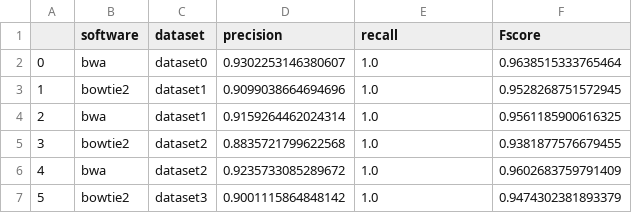
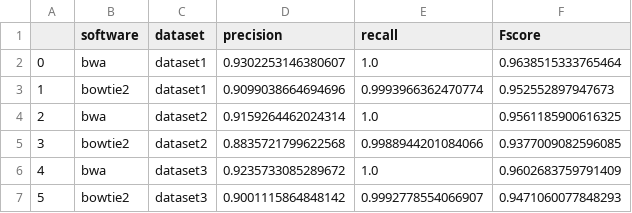
Before and after one commit to CuteBeaeast/BME1063_HW1, a CSV file: FinalReport/mapping_summary/precision_recall.csv, drawn as a sheet.

Commit message:
fix mistake and add cumulative precision analysis

```diff
--- a/FinalReport/mapping_summary/precision_recall.csv
+++ b/FinalReport/mapping_summary/precision_recall.csv
@@ -1,7 +1,7 @@
 ,software,dataset,precision,recall,Fscore
-0,bwa,dataset0,0.9302253146380607,1.0,0.9638515333765464
-1,bowtie2,dataset1,0.9099038664694696,1.0,0.9528268751572945
-2,bwa,dataset1,0.9159264462024314,1.0,0.9561185900616325
-3,bowtie2,dataset2,0.8835721799622568,1.0,0.9381877576679455
-4,bwa,dataset2,0.9235733085289672,1.0,0.9602683759791409
-5,bowtie2,dataset3,0.9001115864848142,1.0,0.9474302381893379
+0,bwa,dataset1,0.9302253146380607,1.0,0.9638515333765464
+1,bowtie2,dataset1,0.9099038664694696,0.9993966362470774,0.952552897947673
+2,bwa,dataset2,0.9159264462024314,1.0,0.9561185900616325
+3,bowtie2,dataset2,0.8835721799622568,0.9988944201084066,0.9377009082596085
+4,bwa,dataset3,0.9235733085289672,1.0,0.9602683759791409
+5,bowtie2,dataset3,0.9001115864848142,0.9992778554066907,0.9471060077848293
```
Also changed, not shown: 1 other file.
